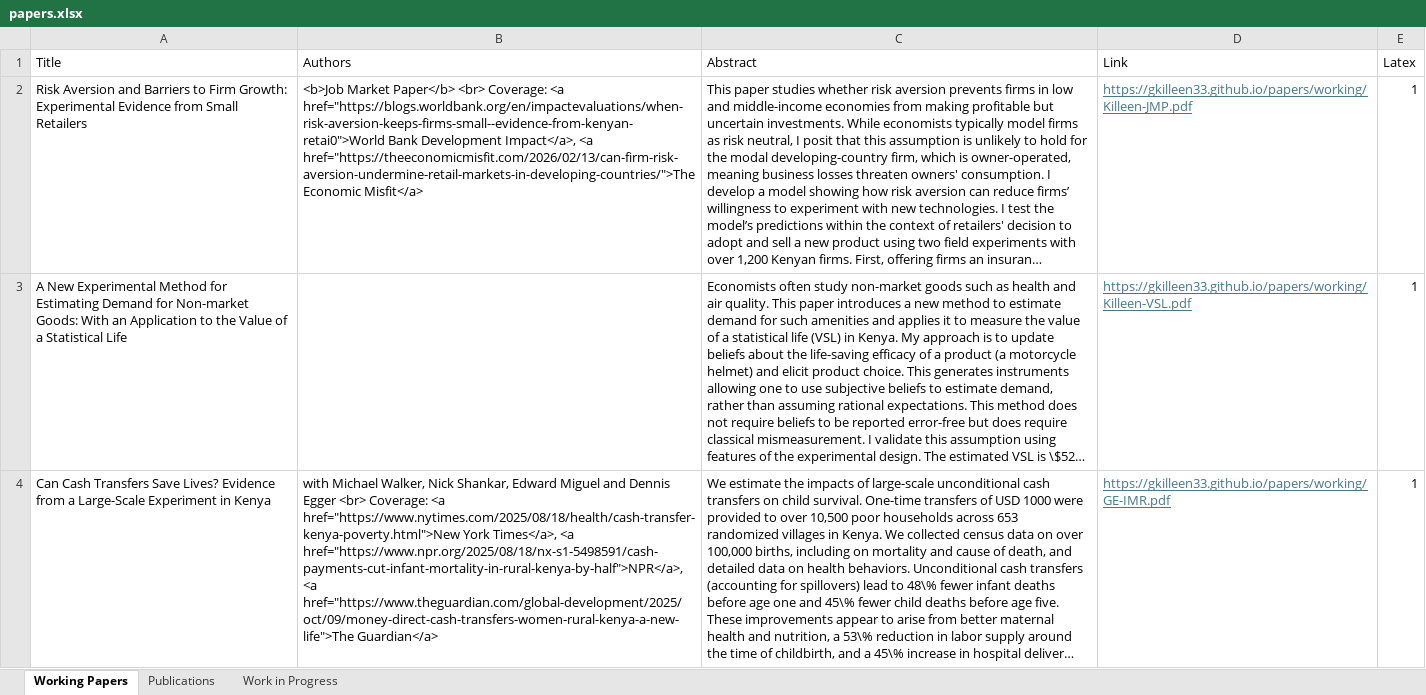
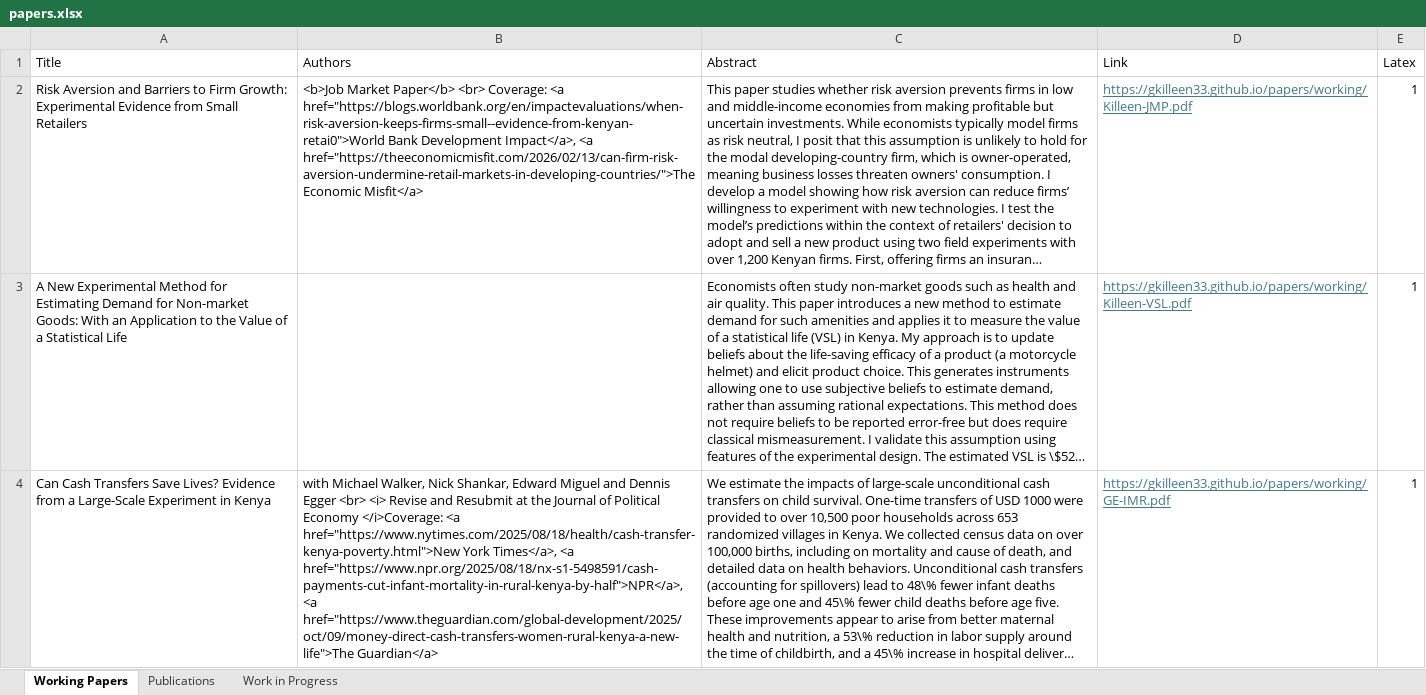
Before and after one commit to gkilleen33/gkilleen33.github.io, an Excel workbook: papers.xlsx, sheet Working Papers, drawn as a sheet; long unchanged cells end in …; values as stored, in another font and other column widths than the file's, no borders; the diff names each change by its address in the sheet, - before the commit and + after, or states it on an @@ line.

Commit message:
IMR JPE R&R

```diff
--- a/papers.xlsx (sheet Working Papers)
+++ b/papers.xlsx (sheet Working Papers)
-B4 (Authors): …Egger <br> Coverage: <a href="https://www.nytimes.com/2025/08/18/health/cash-transfer-kenya-poverty.html">New…
+B4 (Authors): …Egger <br> <i> Revise and Resubmit at the Journal of Political Economy </i>Coverage: <a href="https://www.nytimes.com/2025/08/18/health/cash-transfer-kenya-poverty.html">New…
```
